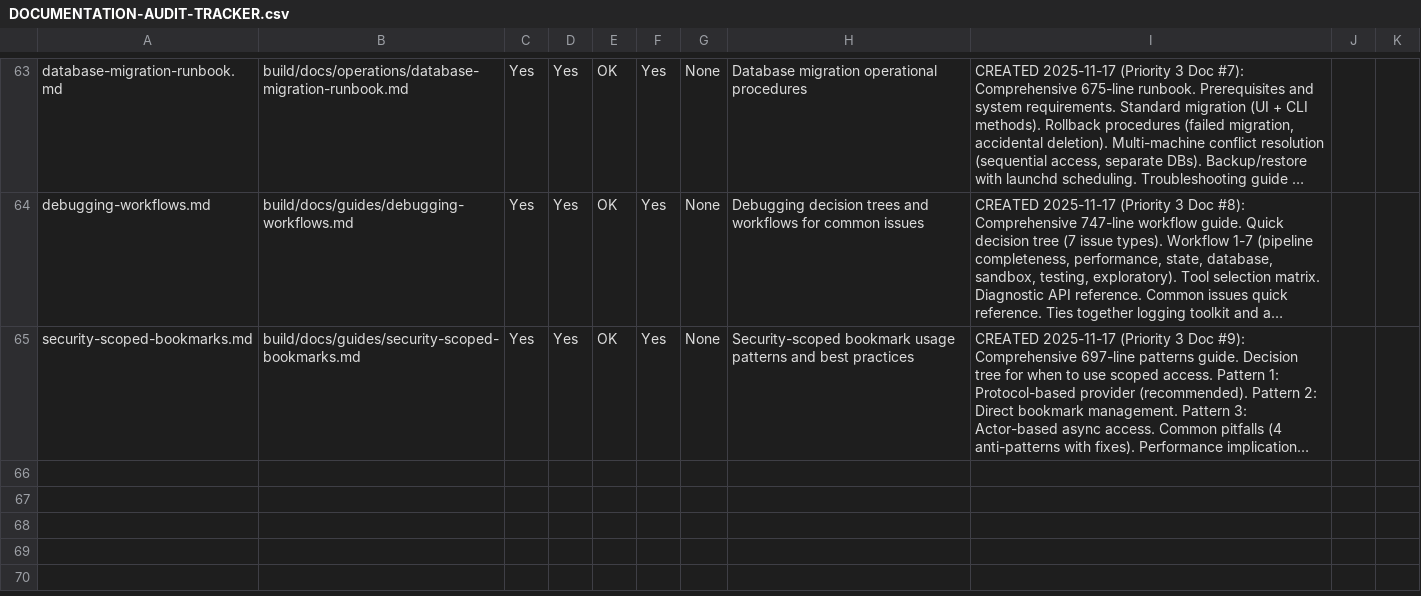
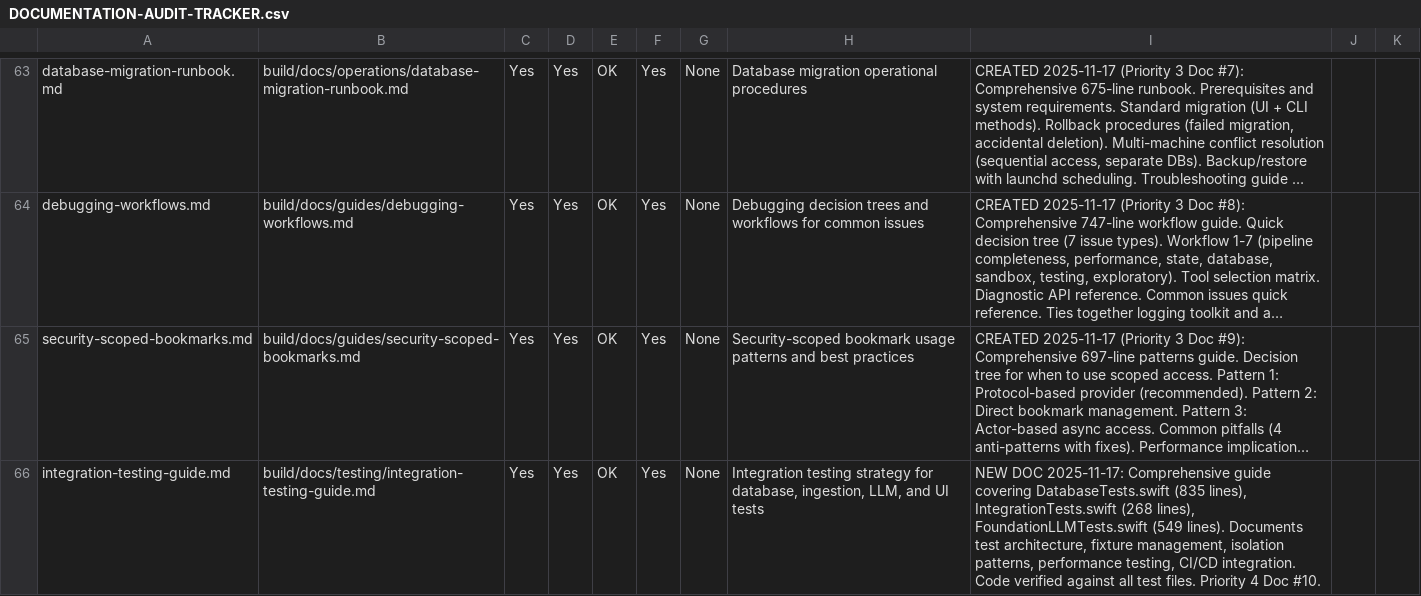
Before and after one commit to PeterPym/contextify, a CSV file: build/notes/DOCUMENTATION-AUDIT-TRACKER.csv, drawn as a sheet; only a part is shown, gaps mark what is left out; long unchanged cells end in …; the diff names each change by its address in the sheet, - before the commit and + after, or states it on an @@ line.

```diff
--- a/build/notes/DOCUMENTATION-AUDIT-TRACKER.csv
+++ b/build/notes/DOCUMENTATION-AUDIT-TRACKER.csv
+row 66: integration-testing-guide.md | build/docs/testing/integration-testing-guide.md | Yes | Yes | OK | Yes | None | Integration testing strategy for database, ingestion, LLM, and UI tests | NEW DOC 2025-11-17: Comprehensive guide covering DatabaseTests.swift (835 lines), IntegrationTests.swift (268 lines), FoundationLLMTests.swift (549 lines). Documents test architecture, fixture management, isolation patterns, performance testing, CI/CD integration. Code verified against all test files. Priority 4 Doc #10.
```
Also changed, not shown: 2 other files.
